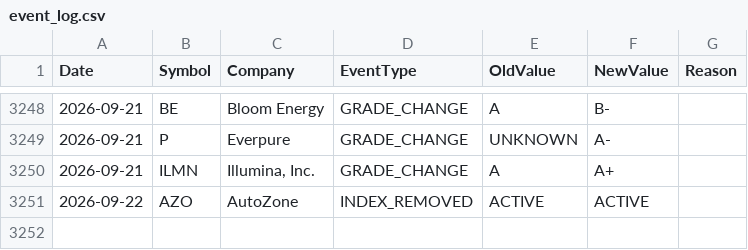
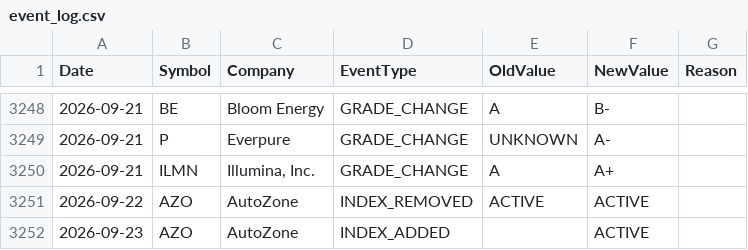
Before and after one commit to ohassen/Halal-BDS-SP500, a CSV file: reports/event_log.csv, drawn as a sheet; only a part is shown, gaps mark what is left out; the diff names each change by its address in the sheet, - before the commit and + after, or states it on an @@ line.

```diff
--- a/reports/event_log.csv
+++ b/reports/event_log.csv
+row 3252: 2026-09-23 | AZO | AutoZone | INDEX_ADDED |  | ACTIVE
```
Also changed, not shown: 3 other files.
